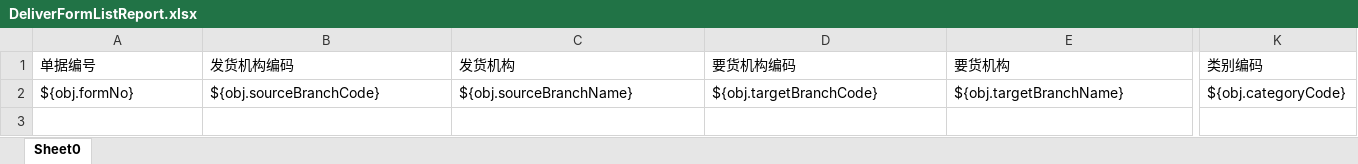
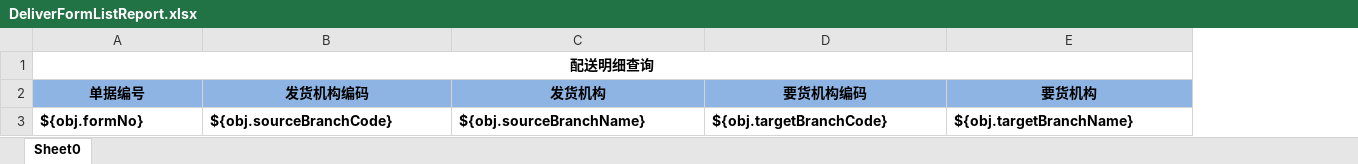
Before and after one commit to zly1988203/easyUI-web, an Excel workbook: src/main/resources/template/excel/export/DeliverFormListReport.xlsx, sheet Sheet0, drawn as a sheet; only a part is shown, gaps mark what is left out; values as stored, in another font and other column widths than the file's, no borders; removed rows and columns are numbered as before the commit, all else as after; rows hold the shown columns only; the diff covers the shown part only; the diff names each change by its address in the sheet, - before the commit and + after, or states it on an @@ line.

```diff
--- a/src/main/resources/template/excel/export/DeliverFormListReport.xlsx (sheet Sheet0)
+++ b/src/main/resources/template/excel/export/DeliverFormListReport.xlsx (sheet Sheet0)
-column K (类别编码), row 2: ${obj.categoryCode}
+row 1: 配送明细查询
-A2:E3 bold: off
+A2:E3 bold: on
@@ A2:E2 fill: none → #8EB4E3, alignment: left → center @@
```
Also changed, not shown: cell formats elsewhere in this sheet, src/main/resources/template/excel/export/DeliverReport.xlsx, src/main/resources/template/excel/export/TradeOrderCountReport.xlsx, 1 other file.
